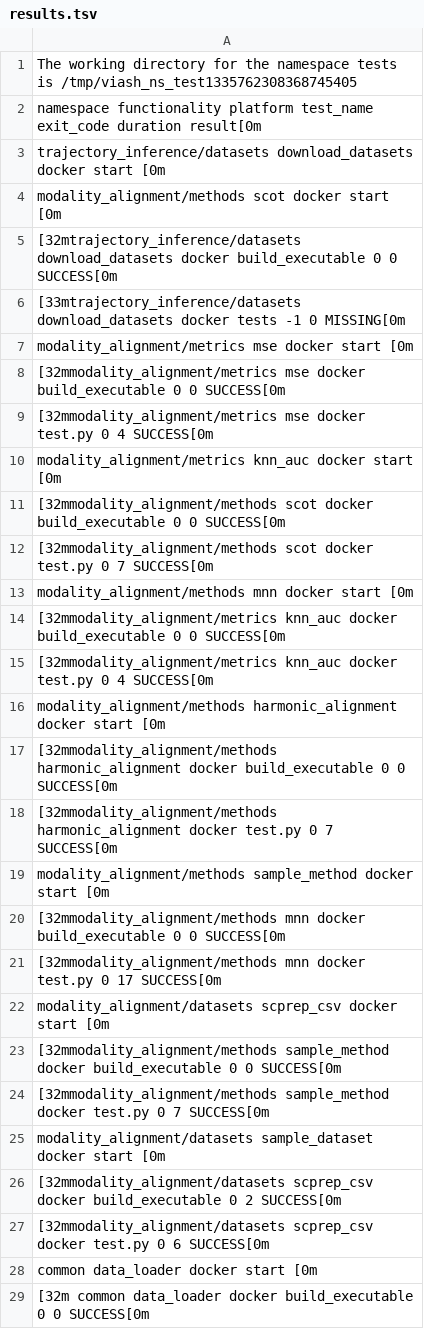
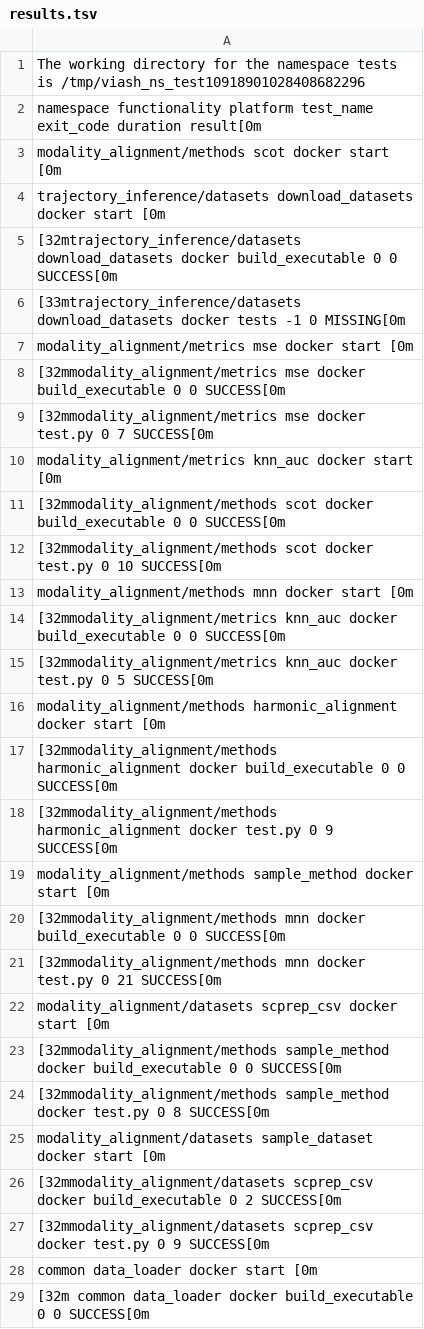
Before and after one commit to openproblems-bio/openproblems-v2, a TSV file: check_results/results.tsv, drawn as a sheet; only a part is shown; the diff covers the shown part only; the diff names each change by its address in the sheet, - before the commit and + after, or states it on an @@ line.

```diff
--- a/check_results/results.tsv
+++ b/check_results/results.tsv
-A1: …tests is /tmp/viash_ns_test1335762308368745405
+A1: …tests is /tmp/viash_ns_test10918901028408682296
-row 4: modality_alignment/methods scot docker s…
+row 3: modality_alignment/methods scot docker s…
-A9: …test.py 0 4 SUCCESS[0m
+A9: …test.py 0 7 SUCCESS[0m
-A12: …test.py 0 7 SUCCESS[0m
+A12: …test.py 0 10 SUCCESS[0m
-A15: …test.py 0 4 SUCCESS[0m
+A15: …test.py 0 5 SUCCESS[0m
-A18: …test.py 0 7 SUCCESS[0m
+A18: …test.py 0 9 SUCCESS[0m
-A21: …test.py 0 17 SUCCESS[0m
+A21: …test.py 0 21 SUCCESS[0m
-A24: …test.py 0 7 SUCCESS[0m
+A24: …test.py 0 8 SUCCESS[0m
-A27: …test.py 0 6 SUCCESS[0m
+A27: …test.py 0 9 SUCCESS[0m
```
Also changed, not shown: 2 edited cells elsewhere in this file, 38 other files.
